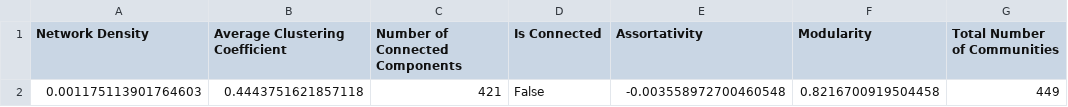
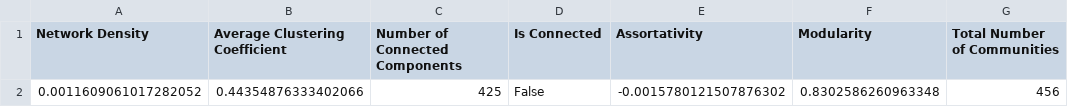
Before and after one commit to NetworkAnalysisDH/final_project, a CSV file: report/global_metrics.csv, drawn as a sheet.

Commit message:
Further preprocessing kw network

```diff
--- a/report/global_metrics.csv
+++ b/report/global_metrics.csv
@@ -1,2 +1,2 @@
 Network Density,Average Clustering Coefficient,Number of Connected Components,Is Connected,Assortativity,Modularity,Total Number of Communities
-0.001175113901764603,0.4443751621857118,421,False,-0.003558972700460548,0.8216700919504458,449
+0.0011609061017282052,0.44354876333402066,425,False,-0.0015780121507876302,0.8302586260963348,456
```
Also changed, not shown: 5 other files.
